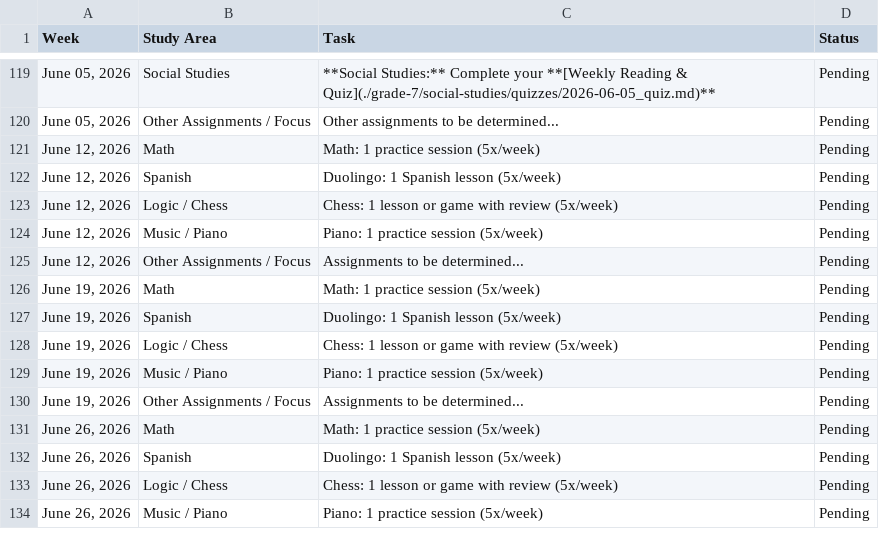
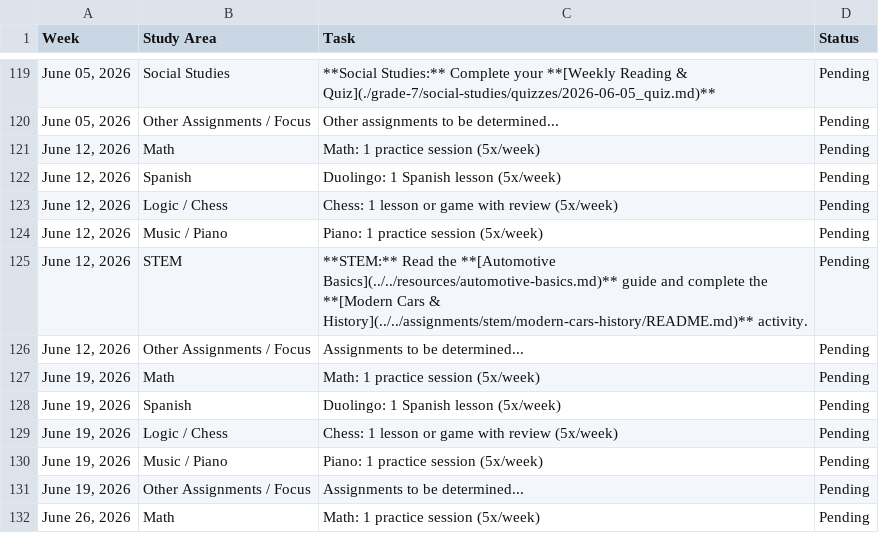
Before and after one commit to murderszn/open-tutor, a CSV file: students/caleb/schedule.csv, drawn as a sheet; only a part is shown, gaps mark what is left out; the shorter side is filled out with more unchanged rows.

Commit message:
Resources: add automotive basics curriculum

```diff
--- a/students/caleb/schedule.csv
+++ b/students/caleb/schedule.csv
@@ -124,2 +124,3 @@ Week,Study Area,Task,Status
 "June 12, 2026",Music / Piano,Piano: 1 practice session (5x/week),Pending
+"June 12, 2026",STEM,"**STEM:** Read the **[Automotive Basics](../../resources/automotive-basics.md)** guide and complete the **[Modern Cars & History](../../assignments/stem/modern-cars-history/README.md)** activity.",Pending
 "June 12, 2026",Other Assignments / Focus,Assignments to be determined...,Pending
```
Also changed, not shown: students/elijah/schedule.csv, 4 other files.
